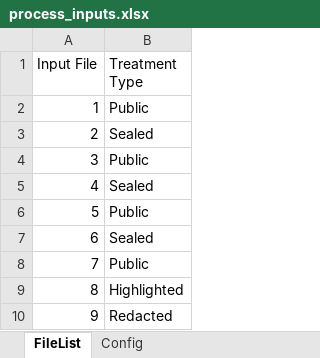
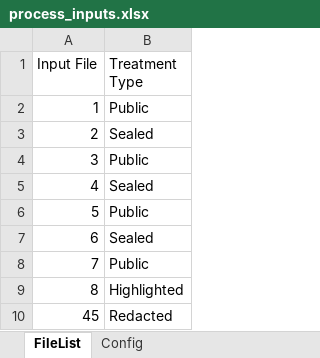
Before and after one commit to wcosker/LabatonSlipMerge, an Excel workbook: process_inputs.xlsx, sheet FileList, drawn as a sheet; values as stored, in another font and other column widths than the file's, no borders; the diff names each change by its address in the sheet, - before the commit and + after, or states it on an @@ line.

```diff
--- a/process_inputs.xlsx (sheet FileList)
+++ b/process_inputs.xlsx (sheet FileList)
-A10 (Input File): 9
+A10 (Input File): 45
```
Also changed, not shown: sheet Config, 2 other files.
